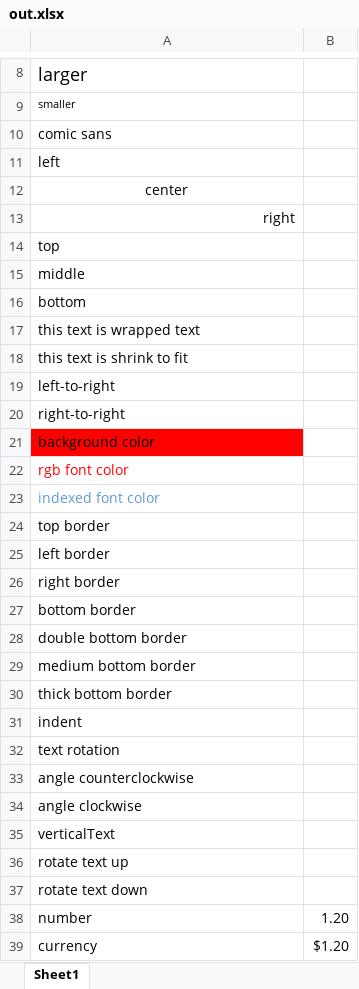
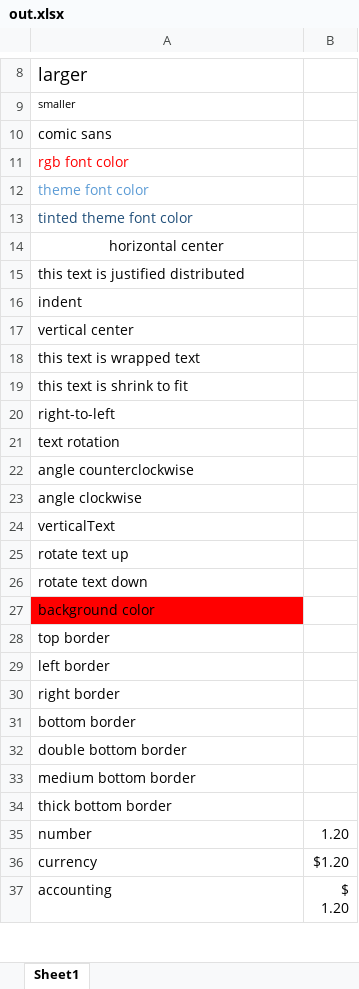
Before and after one commit to dtjohnson/xlsx-populate, an Excel workbook: examples/styles/out.xlsx, sheet Sheet1, drawn as a sheet; only a part is shown, gaps mark what is left out; the shorter side is filled out with more unchanged rows; values as stored, in another font and other column widths than the file's, no borders; removed rows and columns are numbered as before the commit, all else as after; the diff names each change by its address in the sheet, - before the commit and + after, or states it on an @@ line.

```diff
--- a/examples/styles/out.xlsx (sheet Sheet1)
+++ b/examples/styles/out.xlsx (sheet Sheet1)
-A11: left
+A11: rgb font color
-A11 text colour: black
+A11 text colour: #FF0000
-A12: center
+A12: theme font color
@@ A12 text colour: black → #5B9BD5, alignment: center → left @@
-A13: right
+A13: tinted theme font color
@@ A13 text colour: black → #1F4E79, alignment: right → left @@
-A14: top
+A14: horizontal center
-A14 alignment: left
+A14 alignment: center
-A15: middle
+A15: this text is justified distributed
-A16: bottom
+A16: indent
+row 17: vertical center
-A20: left-to-right
+A20: right-to-left
-A21: right-to-right
+A21: text rotation
@@ row 33 moved to row 22: angle counterclockwise @@
@@ row 34 moved to row 23: angle clockwise @@
@@ row 35 moved to row 24: verticalText @@
@@ row 36 moved to row 25: rotate text up @@
@@ row 37 moved to row 26: rotate text down @@
-row 22: rgb font color
-row 23: indexed font color
-row 31: indent
-row 32: text rotation
```
Also changed, not shown: 7 other files.
